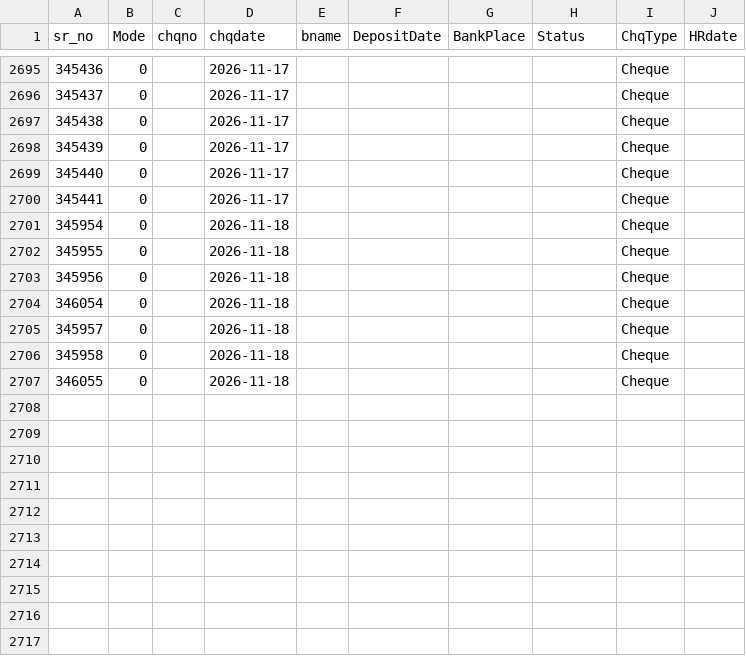
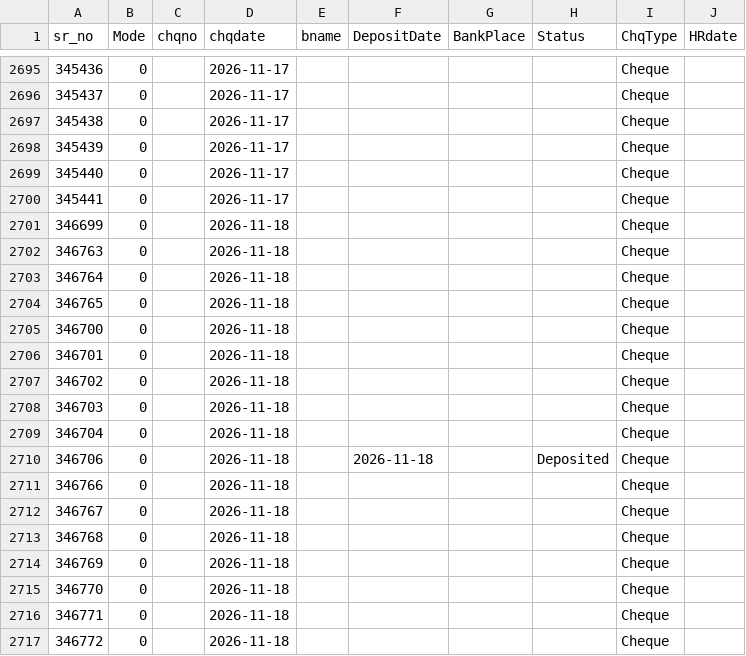
Before and after one commit to krishnasai-narayana/3goils, a CSV file: data/bnktran.csv, drawn as a sheet; only a part is shown, gaps mark what is left out.

Commit message:
Data update: 18-11-2026

```diff
--- a/data/bnktran.csv
+++ b/data/bnktran.csv
@@ -2700,8 +2700,18 @@
 345441,0, ,2026-11-17,,,,,Cheque,
-345954,0, ,2026-11-18,,,,,Cheque,
-345955,0, ,2026-11-18,,,,,Cheque,
-345956,0, ,2026-11-18,,,,,Cheque,
-346054,0, ,2026-11-18,,,,,Cheque,
-345957,0, ,2026-11-18,,,,,Cheque,
-345958,0, ,2026-11-18,,,,,Cheque,
-346055,0, ,2026-11-18,,,,,Cheque,
+346699,0, ,2026-11-18,,,,,Cheque,
+346763,0, ,2026-11-18,,,,,Cheque,
+346764,0, ,2026-11-18,,,,,Cheque,
+346765,0, ,2026-11-18,,,,,Cheque,
+346700,0, ,2026-11-18,,,,,Cheque,
+346701,0, ,2026-11-18,,,,,Cheque,
+346702,0, ,2026-11-18,,,,,Cheque,
+346703,0, ,2026-11-18,,,,,Cheque,
+346704,0, ,2026-11-18,,,,,Cheque,
+346706,0, ,2026-11-18,,2026-11-18,,Deposited,Cheque,
+346766,0, ,2026-11-18,,,,,Cheque,
+346767,0, ,2026-11-18,,,,,Cheque,
+346768,0, ,2026-11-18,,,,,Cheque,
+346769,0, ,2026-11-18,,,,,Cheque,
+346770,0, ,2026-11-18,,,,,Cheque,
+346771,0, ,2026-11-18,,,,,Cheque,
+346772,0, ,2026-11-18,,,,,Cheque,
```
Also changed, not shown: data/Doc_MaxId.csv, data/Item_Grp.csv, 9 other files.
